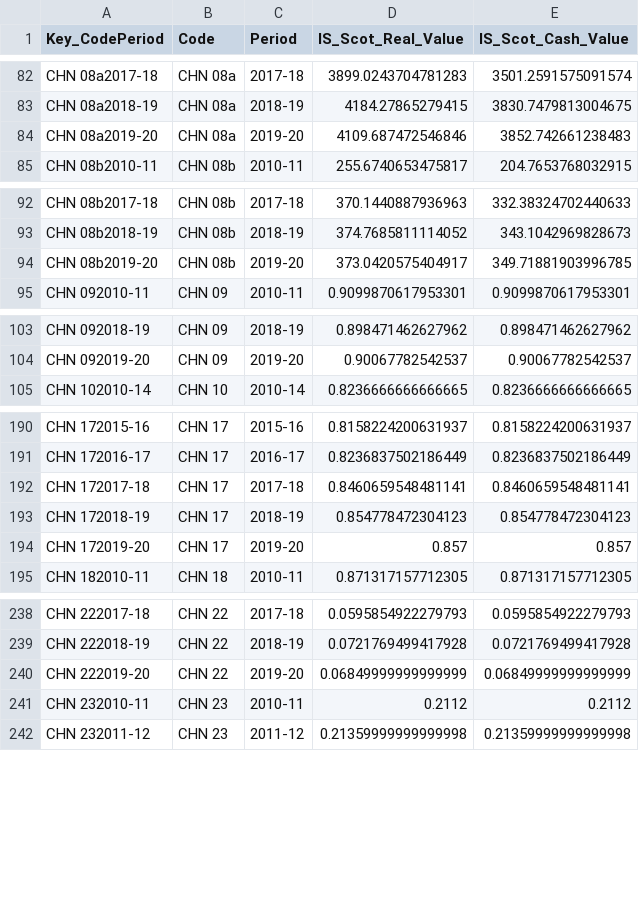
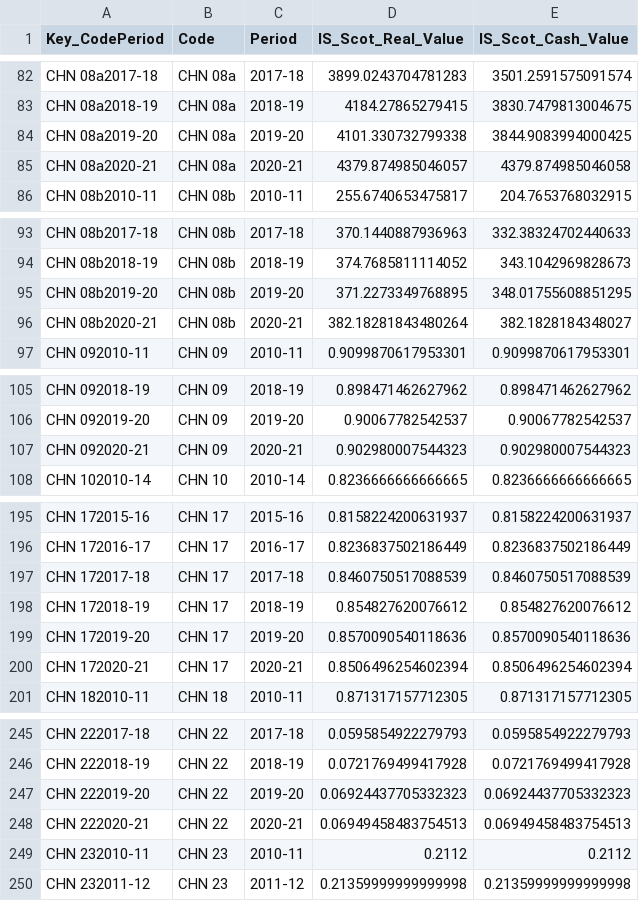
Before and after one commit to SC-TPP/LGBF, a CSV file: Data Files/Scottish Values.csv, drawn as a sheet; only a part is shown, gaps mark what is left out; the diff covers the shown part only.

```diff
--- a/Data Files/Scottish Values.csv
+++ b/Data Files/Scottish Values.csv
@@ -83,3 +83,4 @@ CHN 08a2017-18,CHN 08a,2017-18,3899.0243704781283,3501.2591575091574
 CHN 08a2018-19,CHN 08a,2018-19,4184.27865279415,3830.7479813004675
-CHN 08a2019-20,CHN 08a,2019-20,4109.687472546846,3852.742661238483
+CHN 08a2019-20,CHN 08a,2019-20,4101.330732799338,3844.9083994000425
+CHN 08a2020-21,CHN 08a,2020-21,4379.874985046057,4379.874985046058
 CHN 08b2010-11,CHN 08b,2010-11,255.6740653475817,204.7653768032915
@@ -93,3 +94,4 @@ CHN 08b2017-18,CHN 08b,2017-18,370.1440887936963,332.38324702440633
 CHN 08b2018-19,CHN 08b,2018-19,374.7685811114052,343.1042969828673
-CHN 08b2019-20,CHN 08b,2019-20,373.0420575404917,349.71881903996785
+CHN 08b2019-20,CHN 08b,2019-20,371.2273349768895,348.01755608851295
+CHN 08b2020-21,CHN 08b,2020-21,382.18281843480264,382.1828184348027
 CHN 092010-11,CHN 09,2010-11,0.9099870617953301,0.9099870617953301
@@ -104,2 +106,3 @@ CHN 092018-19,CHN 09,2018-19,0.898471462627962,0.898471462627962
 CHN 092019-20,CHN 09,2019-20,0.90067782542537,0.90067782542537
+CHN 092020-21,CHN 09,2020-21,0.902980007544323,0.902980007544323
 CHN 102010-14,CHN 10,2010-14,0.8236666666666665,0.8236666666666665
@@ -191,5 +196,6 @@ CHN 172015-16,CHN 17,2015-16,0.8158224200631937,0.8158224200631937
 CHN 172016-17,CHN 17,2016-17,0.8236837502186449,0.8236837502186449
-CHN 172017-18,CHN 17,2017-18,0.8460659548481141,0.8460659548481141
-CHN 172018-19,CHN 17,2018-19,0.854778472304123,0.854778472304123
-CHN 172019-20,CHN 17,2019-20,0.857,0.857
+CHN 172017-18,CHN 17,2017-18,0.8460750517088539,0.8460750517088539
+CHN 172018-19,CHN 17,2018-19,0.854827620076612,0.854827620076612
+CHN 172019-20,CHN 17,2019-20,0.8570090540118636,0.8570090540118636
+CHN 172020-21,CHN 17,2020-21,0.8506496254602394,0.8506496254602394
 CHN 182010-11,CHN 18,2010-11,0.871317157712305,0.871317157712305
@@ -239,3 +246,4 @@ CHN 222017-18,CHN 22,2017-18,0.0595854922279793,0.0595854922279793
 CHN 222018-19,CHN 22,2018-19,0.0721769499417928,0.0721769499417928
-CHN 222019-20,CHN 22,2019-20,0.06849999999999999,0.06849999999999999
+CHN 222019-20,CHN 22,2019-20,0.06924437705332323,0.06924437705332323
+CHN 222020-21,CHN 22,2020-21,0.06949458483754513,0.06949458483754513
 CHN 232010-11,CHN 23,2010-11,0.2112,0.2112
```
Also changed, not shown: 4 added rows and 78 edited cells elsewhere in this file, Data Files/Scottish Averages.csv, Error Outputs/Numerator Denominator Fail References.csv, 3 other files.
